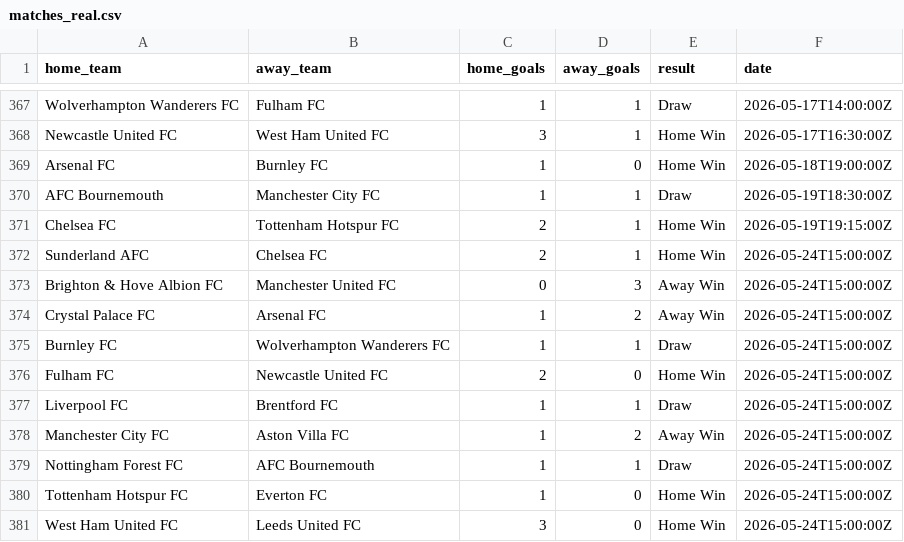
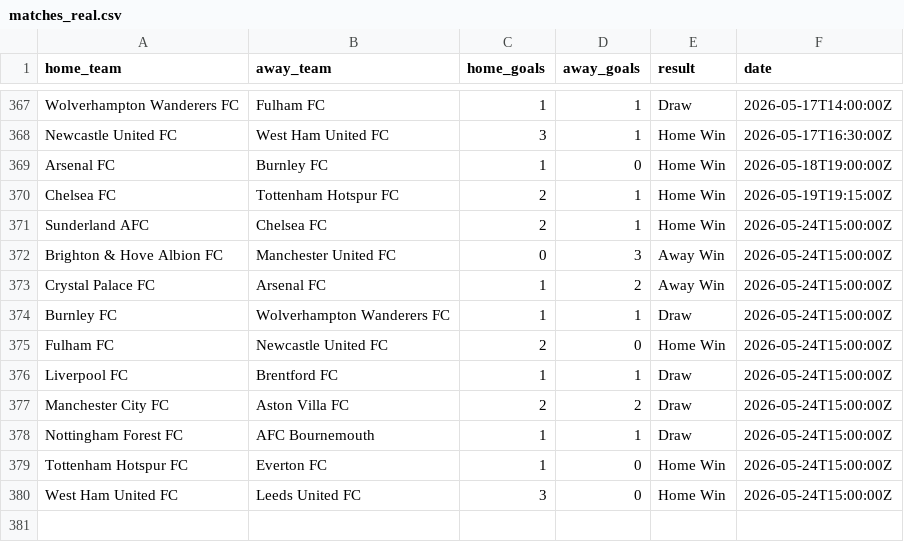
Before and after one commit to MaikelBualaBerimanHulu/football-prediction-ai, a CSV file: data/matches_real.csv, drawn as a sheet; only a part is shown, gaps mark what is left out.

```diff
--- a/data/matches_real.csv
+++ b/data/matches_real.csv
@@ -369,3 +369,2 @@ Newcastle United FC,West Ham United FC,3,1,Home Win,2026-05-17T16:30:00Z
 Arsenal FC,Burnley FC,1,0,Home Win,2026-05-18T19:00:00Z
-AFC Bournemouth,Manchester City FC,1,1,Draw,2026-05-19T18:30:00Z
 Chelsea FC,Tottenham Hotspur FC,2,1,Home Win,2026-05-19T19:15:00Z
@@ -377,3 +376,3 @@ Fulham FC,Newcastle United FC,2,0,Home Win,2026-05-24T15:00:00Z
 Liverpool FC,Brentford FC,1,1,Draw,2026-05-24T15:00:00Z
-Manchester City FC,Aston Villa FC,1,2,Away Win,2026-05-24T15:00:00Z
+Manchester City FC,Aston Villa FC,2,2,Draw,2026-05-24T15:00:00Z
 Nottingham Forest FC,AFC Bournemouth,1,1,Draw,2026-05-24T15:00:00Z
```
Also changed, not shown: data/matches_enriched.csv, 4 other files.
